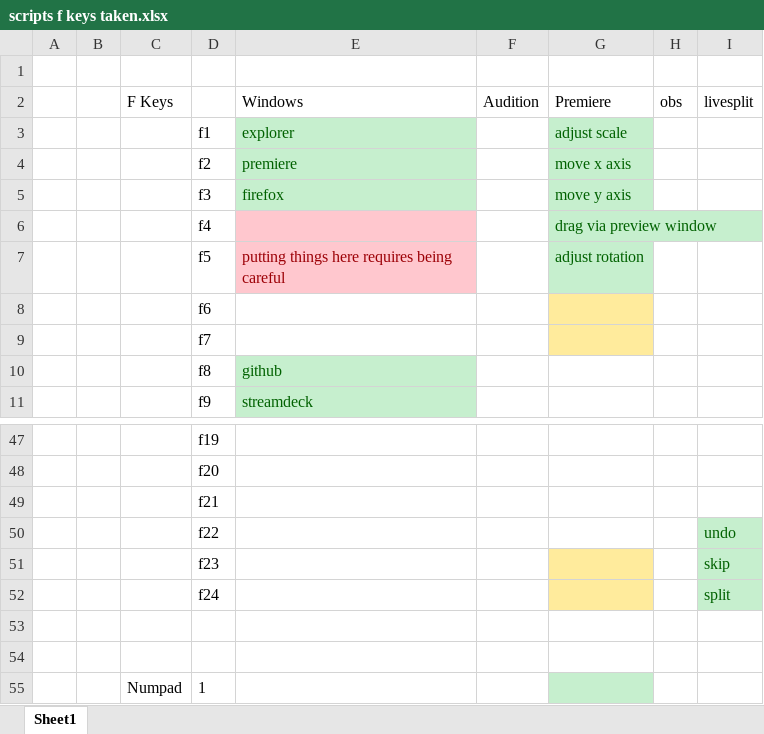
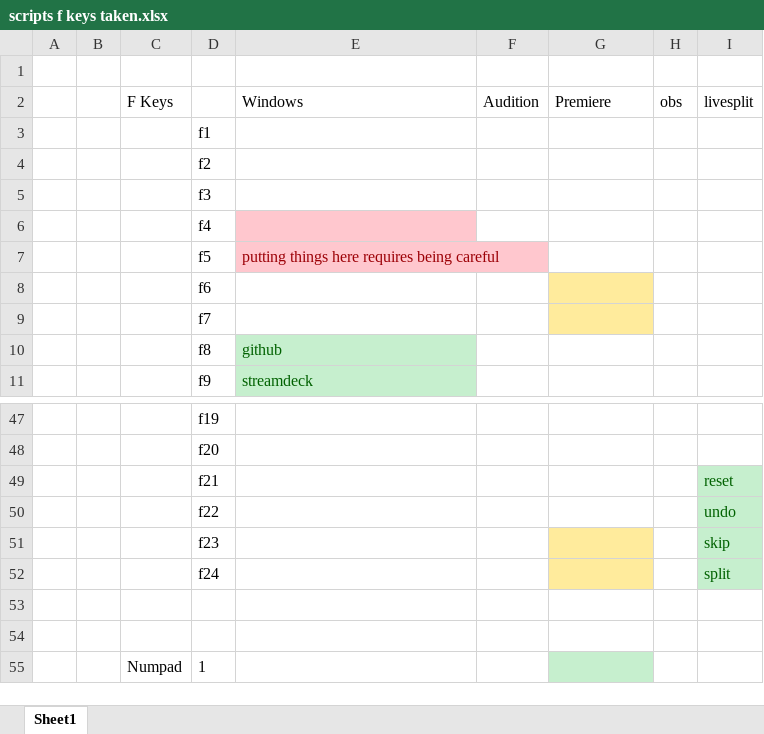
Before and after one commit to Tomshiii/ahk, an Excel workbook: scripts f keys taken.xlsx, sheet Sheet1, drawn as a sheet; only a part is shown, gaps mark what is left out; values as stored, in another font and other column widths than the file's, no borders; removed rows and columns are numbered as before the commit, all else as after; the diff covers the shown part only; the diff names each change by its address in the sheet, - before the commit and + after, or states it on an @@ line.

```diff
--- a/scripts f keys taken.xlsx (sheet Sheet1)
+++ b/scripts f keys taken.xlsx (sheet Sheet1)
-row 3:  |  |  | f1 | explorer |  | adjust scale
-row 4:  |  |  | f2 | premiere |  | move x axis
-row 5:  |  |  | f3 | firefox |  | move y axis
-row 6:  |  |  | f4 |  |  | drag via preview window
+row 3:  |  |  | f1
+row 4:  |  |  | f2
+row 5:  |  |  | f3
+row 6:  |  |  | f4
-G7 (Premiere): adjust rotation
+G7 (Premiere): (empty)
-G7 fill: #C6EFCE
+G7 fill: none
-I49 (livesplit): (empty)
+I49 (livesplit): reset
-I49 fill: none
+I49 fill: #C6EFCE
```
Also changed, not shown: 27 added rows elsewhere in this sheet, 2 other files.
